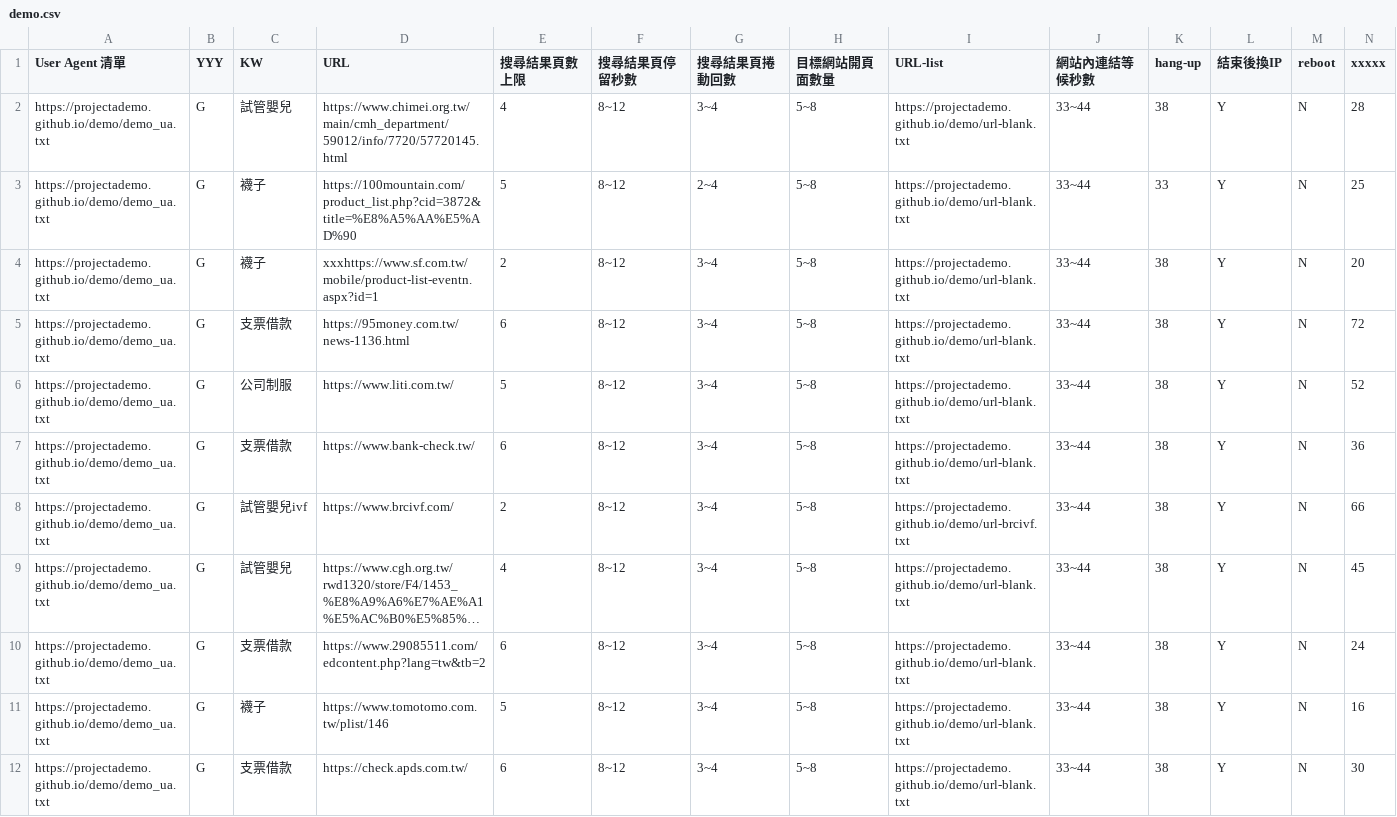
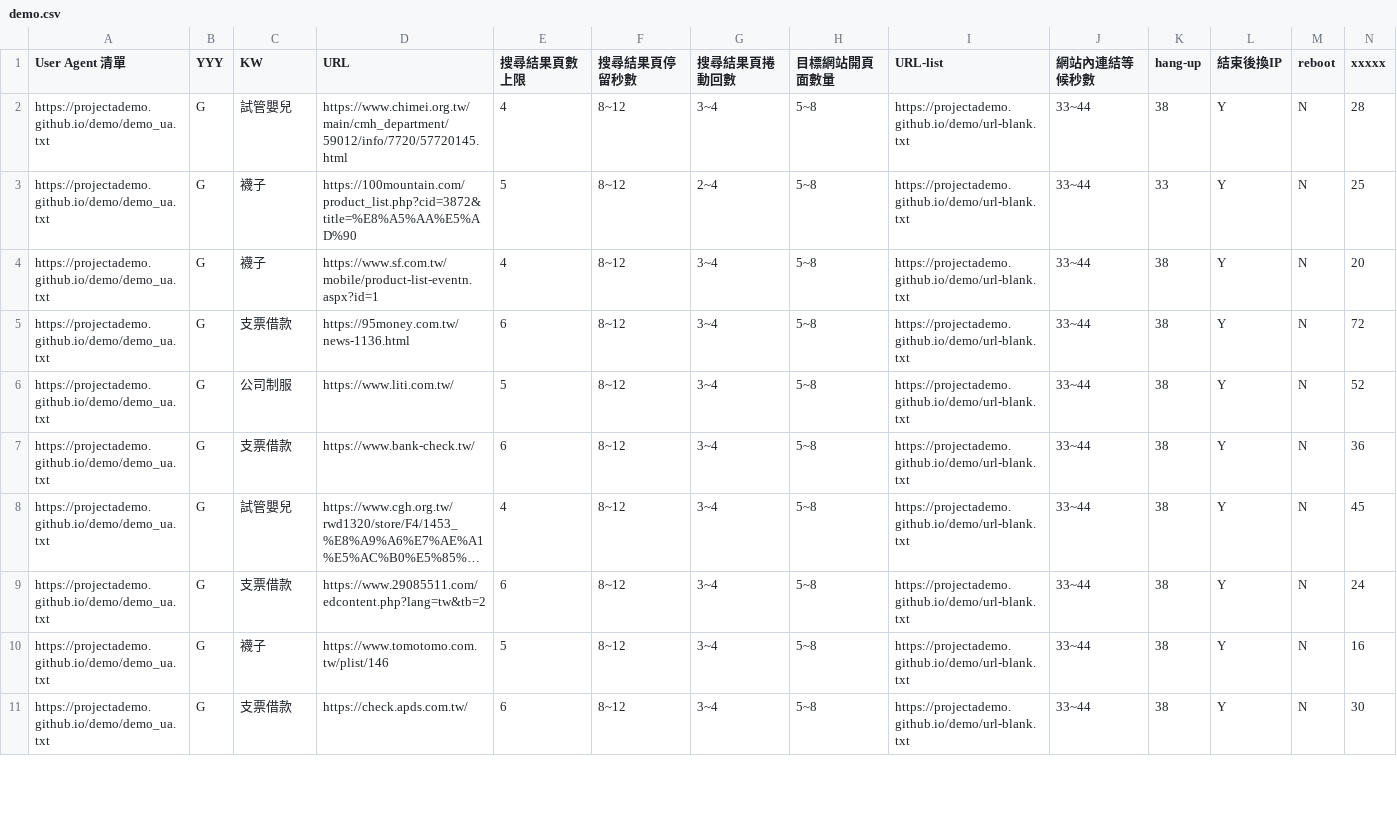
Before and after one commit to projectAdemo/demo, a CSV file: demo.csv, drawn as a sheet; only a part is shown; long unchanged cells end in …; removed rows and columns are numbered as before the commit, all else as after; rows hold the shown columns only; the diff covers the shown part only; the diff names each change by its address in the sheet, - before the commit and + after, or states it on an @@ line.

Commit message:
Add files via upload

```diff
--- a/demo.csv
+++ b/demo.csv
-D4 (URL): xxxhttps://www.sf.com.tw/mobile/product-list-eventn.aspx?id=1
+D4 (URL): https://www.sf.com.tw/mobile/product-list-eventn.aspx?id=1
-E4 (搜尋結果頁數上限): 2
+E4 (搜尋結果頁數上限): 4
-row 8: https://projectademo.github.io/demo/demo_ua.txt | G | 試管嬰兒ivf | https://www.brcivf.com/ | 2 | 8~12 | 3~4 | 5~8 | https://projectademo.github.io/demo/url-brcivf.txt | 33~44 | 38 | Y | N | 66
```
Also changed, not shown: 1 added row, 4 removed rows and 9 edited cells elsewhere in this file.
